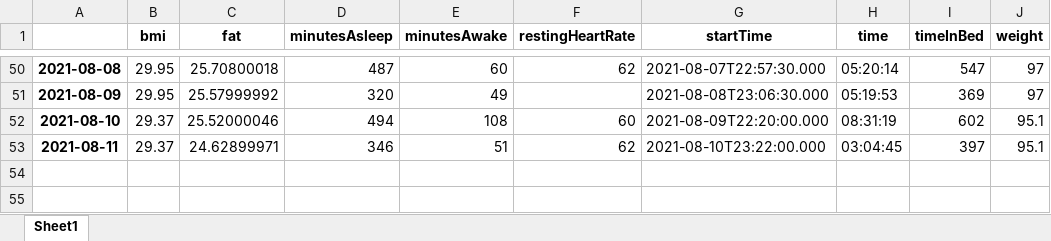
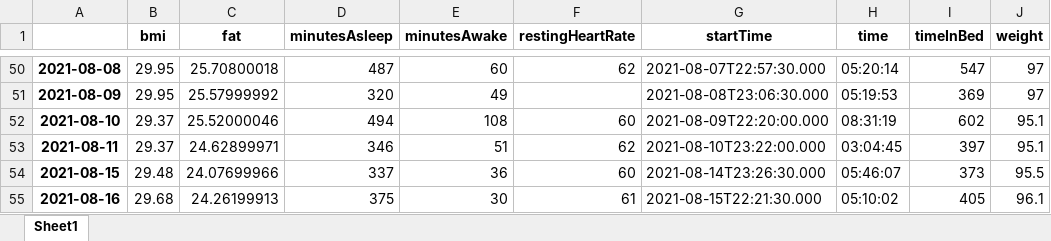
Before and after one commit to jjsantanna/my_health_stats, an Excel workbook: data/fitbit_data.xlsx, sheet Sheet1, drawn as a sheet; only a part is shown, gaps mark what is left out; values as stored, in another font and other column widths than the file's, no borders; the diff names each change by its address in the sheet, - before the commit and + after, or states it on an @@ line.

```diff
--- a/data/fitbit_data.xlsx (sheet Sheet1)
+++ b/data/fitbit_data.xlsx (sheet Sheet1)
+row 54: 2021-08-15 | 29.48 | 24.07699966 | 337 | 36 | 60 | 2021-08-14T23:26:30.000 | 05:46:07 | 373 | 95.5
+row 55: 2021-08-16 | 29.68 | 24.26199913 | 375 | 30 | 61 | 2021-08-15T22:21:30.000 | 05:10:02 | 405 | 96.1
```
Also changed, not shown: data/weekly_summaries.xlsx, 10 other files.
